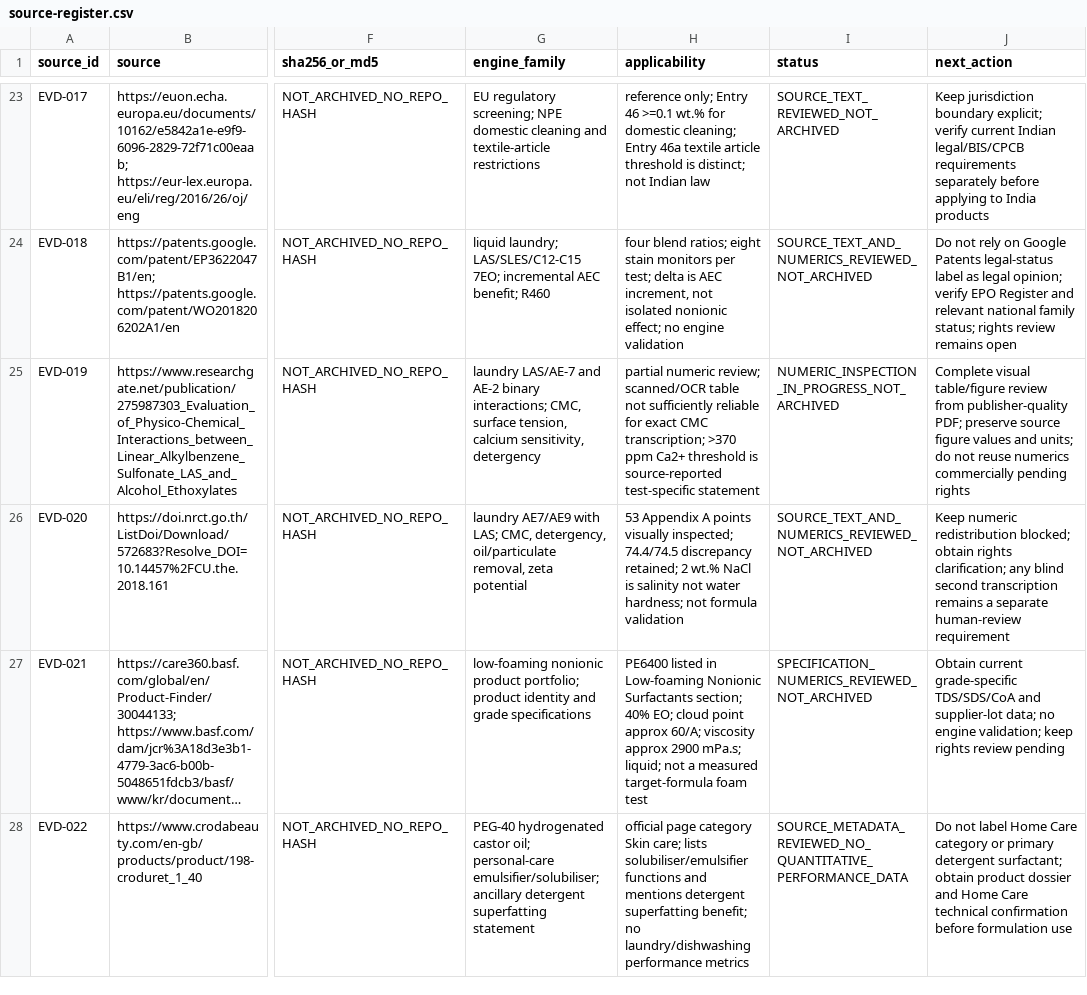
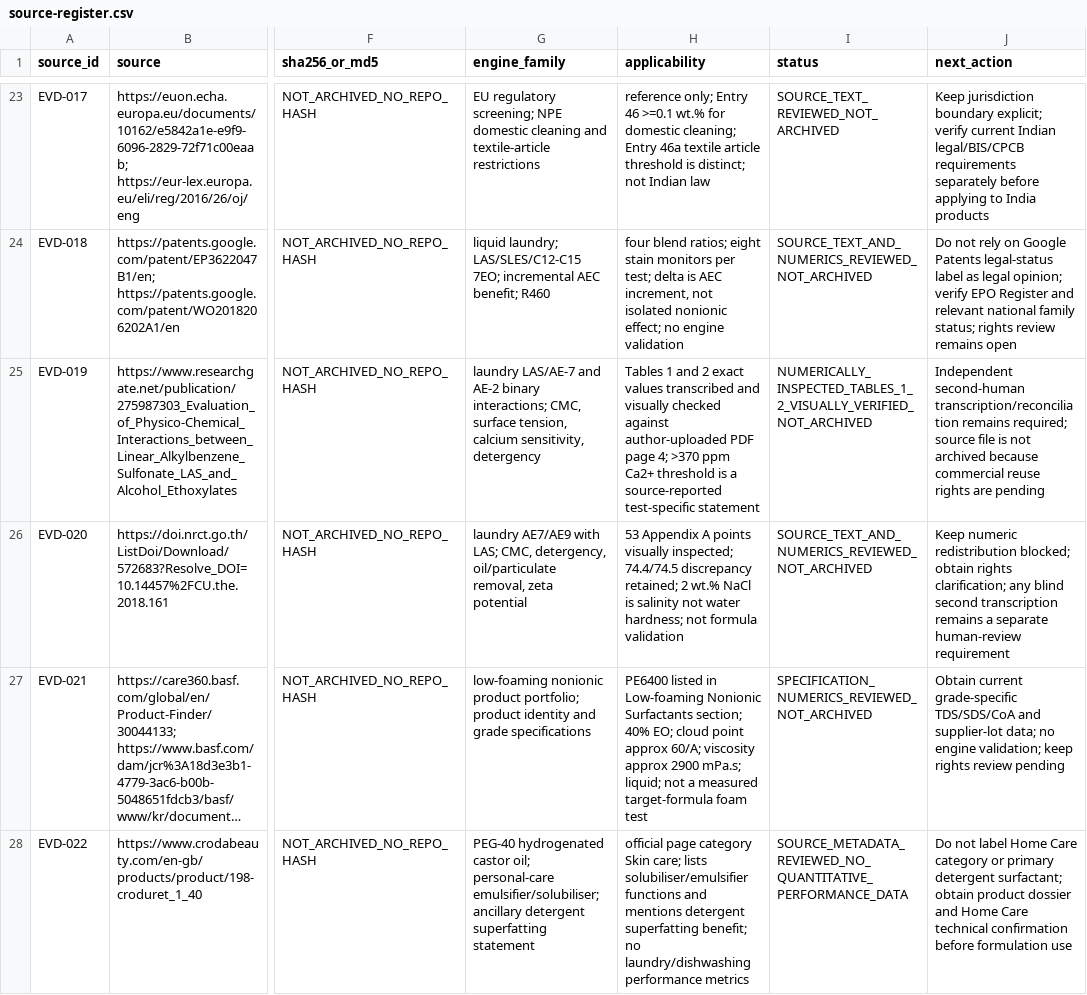
Before and after one commit to salimbawa707-droid/Formula-expert-, a CSV file: evidence_vault/datasets/source-register.csv, drawn as a sheet; only a part is shown, gaps mark what is left out; long unchanged cells end in …; the diff covers the shown part only; the diff names each change by its address in the sheet, - before the commit and + after, or states it on an @@ line.

Commit message:
Correct source rights and EVD-019 transcription status in evidence register

```diff
--- a/evidence_vault/datasets/source-register.csv
+++ b/evidence_vault/datasets/source-register.csv
-H25 (applicability): partial numeric review; scanned/OCR table not sufficiently reliable for exact CMC transcription; >370 ppm Ca2+ threshold is source-reported test-specific…
+H25 (applicability): Tables 1 and 2 exact values transcribed and visually checked against author-uploaded PDF page 4; >370 ppm Ca2+ threshold is a source-reported test-specific…
-I25 (status): NUMERIC_INSPECTION_IN_PROGRESS_NOT_ARCHIVED
+I25 (status): NUMERICALLY_INSPECTED_TABLES_1_2_VISUALLY_VERIFIED_NOT_ARCHIVED
-J25 (next_action): Complete visual table/figure review from publisher-quality PDF; preserve source figure values and units; do not reuse numerics commercially pending rights
+J25 (next_action): Independent second-human transcription/reconciliation remains required; source file is not archived because commercial reuse rights are pending
```
Also changed, not shown: 1 added row and 8 edited cells elsewhere in this file.
